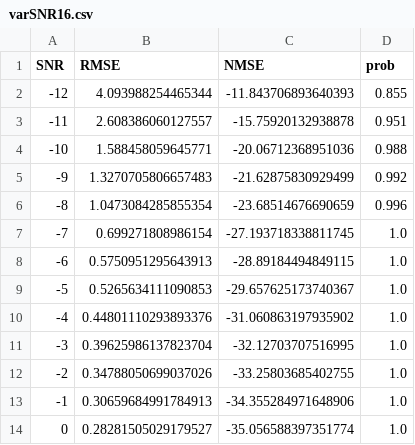
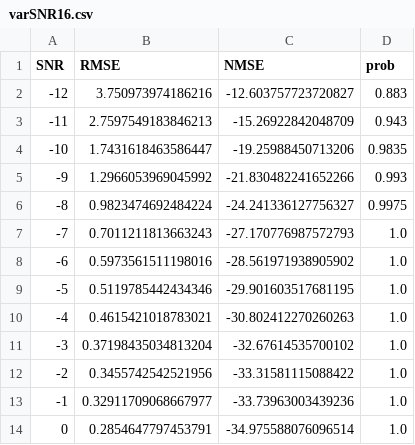
Before and after one commit to McLinWxl/SPAN-for-DOA-estimation, a CSV file: Result/DCNN/varSNR16.csv, drawn as a sheet; only a part is shown; the diff covers the shown part only.

Commit message:
Creat raw data var different snapshots.

```diff
--- a/Result/DCNN/varSNR16.csv
+++ b/Result/DCNN/varSNR16.csv
@@ -1,14 +1,14 @@
 SNR, RMSE, NMSE, prob
--12, 4.093988254465344, -11.843706893640393, 0.855
--11, 2.608386060127557, -15.75920132938878, 0.951
--10, 1.588458059645771, -20.06712368951036, 0.988
--9, 1.3270705806657483, -21.62875830929499, 0.992
--8, 1.0473084285855354, -23.68514676690659, 0.996
--7, 0.699271808986154, -27.193718338811745, 1.0
--6, 0.5750951295643913, -28.89184494849115, 1.0
--5, 0.5265634111090853, -29.657625173740367, 1.0
--4, 0.44801110293893376, -31.060863197935902, 1.0
--3, 0.39625986137823704, -32.12703707516995, 1.0
--2, 0.34788050699037026, -33.25803685402755, 1.0
--1, 0.30659684991784913, -34.355284971648906, 1.0
-0, 0.28281505029179527, -35.056588397351774, 1.0
+-12, 3.750973974186216, -12.603757723720827, 0.883
+-11, 2.7597549183846213, -15.26922842048709, 0.943
+-10, 1.7431618463586447, -19.25988450713206, 0.9835
+-9, 1.2966053969045992, -21.830482241652266, 0.993
+-8, 0.9823474692484224, -24.241336127756327, 0.9975
+-7, 0.7011211813663243, -27.170776987572793, 1.0
+-6, 0.5973561511198016, -28.561971938905902, 1.0
+-5, 0.5119785442434346, -29.901603517681195, 1.0
+-4, 0.4615421018783021, -30.802412270260263, 1.0
+-3, 0.37198435034813204, -32.67614535700102, 1.0
+-2, 0.3455742542521956, -33.31581115088422, 1.0
+-1, 0.32911709068667977, -33.73963003439236, 1.0
+0, 0.2854647797453791, -34.975588076096514, 1.0
```
Also changed, not shown: 24 edited cells elsewhere in this file, 8 other files.
